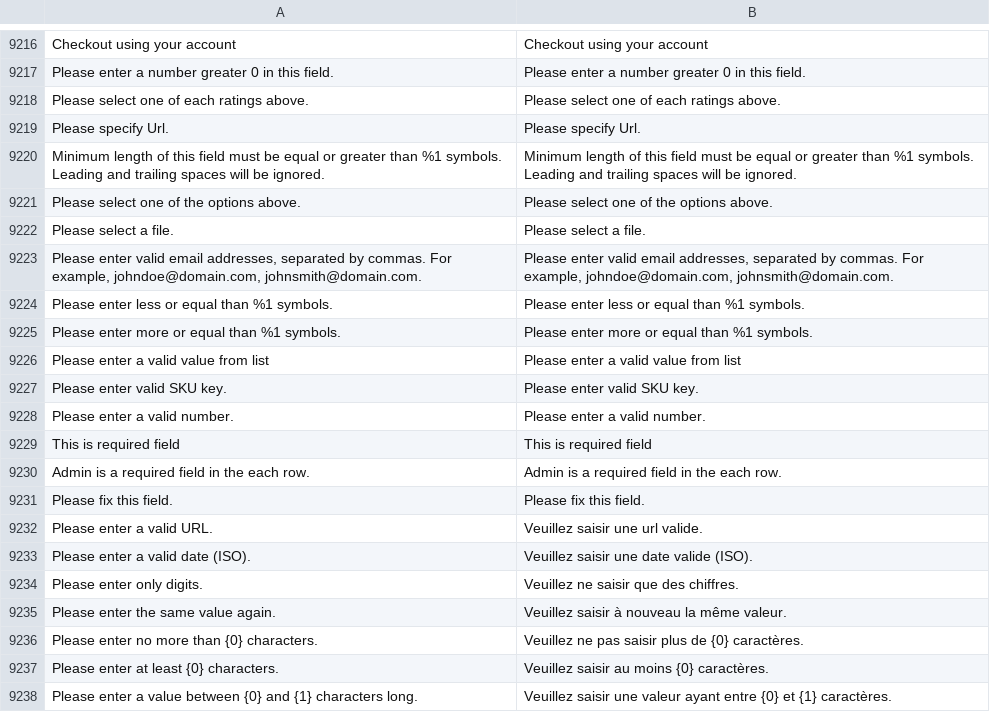
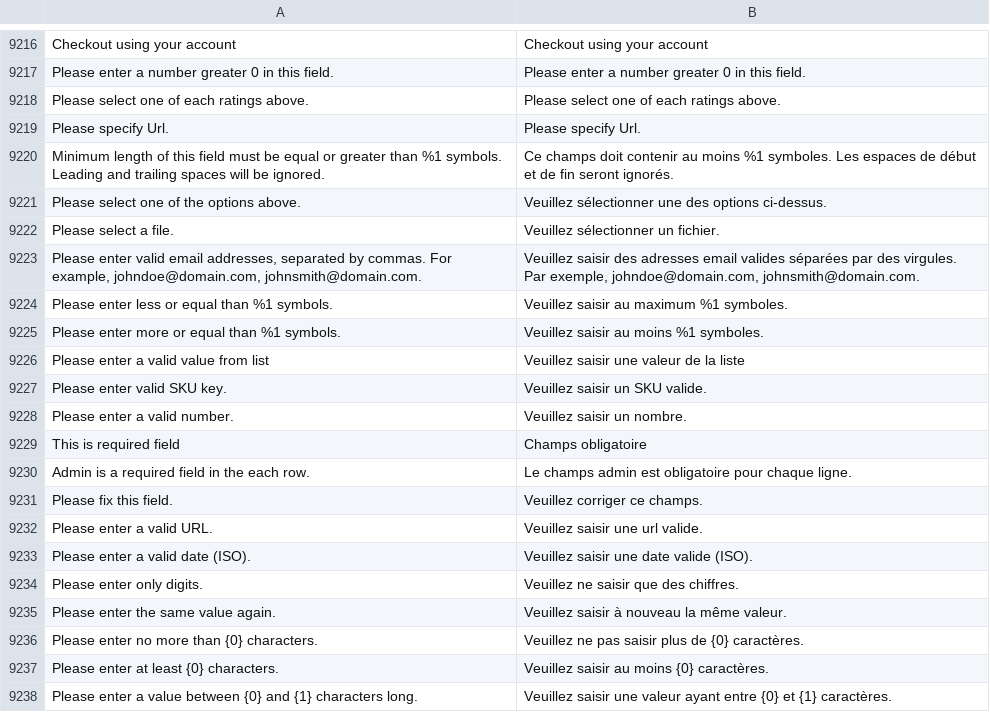
Before and after one commit to Imaginaerum/magento2-language-fr-fr, a CSV file: dictionary.csv, drawn as a sheet; only a part is shown, gaps mark what is left out; the diff names each change by its address in the sheet, - before the commit and + after, or states it on an @@ line.

Commit message:
Translations for field validations

```diff
--- a/dictionary.csv
+++ b/dictionary.csv
-B9220: Minimum length of this field must be equal or greater than %1 symbols. Leading and trailing spaces will be ignored.
+B9220: Ce champs doit contenir au moins %1 symboles. Les espaces de début et de fin seront ignorés.
-B9221: Please select one of the options above.
+B9221: Veuillez sélectionner une des options ci-dessus.
-B9222: Please select a file.
+B9222: Veuillez sélectionner un fichier.
-B9223: Please enter valid email addresses, separated by commas. For example, johndoe@domain.com, johnsmith@domain.com.
+B9223: Veuillez saisir des adresses email valides séparées par des virgules. Par exemple, johndoe@domain.com, johnsmith@domain.com.
-B9224: Please enter less or equal than %1 symbols.
+B9224: Veuillez saisir au maximum %1 symboles.
-B9225: Please enter more or equal than %1 symbols.
+B9225: Veuillez saisir au moins %1 symboles.
-B9226: Please enter a valid value from list
+B9226: Veuillez saisir une valeur de la liste
-B9227: Please enter valid SKU key.
+B9227: Veuillez saisir un SKU valide.
-B9228: Please enter a valid number.
+B9228: Veuillez saisir un nombre.
-B9229: This is required field
+B9229: Champs obligatoire
-B9230: Admin is a required field in the each row.
+B9230: Le champs admin est obligatoire pour chaque ligne.
-B9231: Please fix this field.
+B9231: Veuillez corriger ce champs.
```
